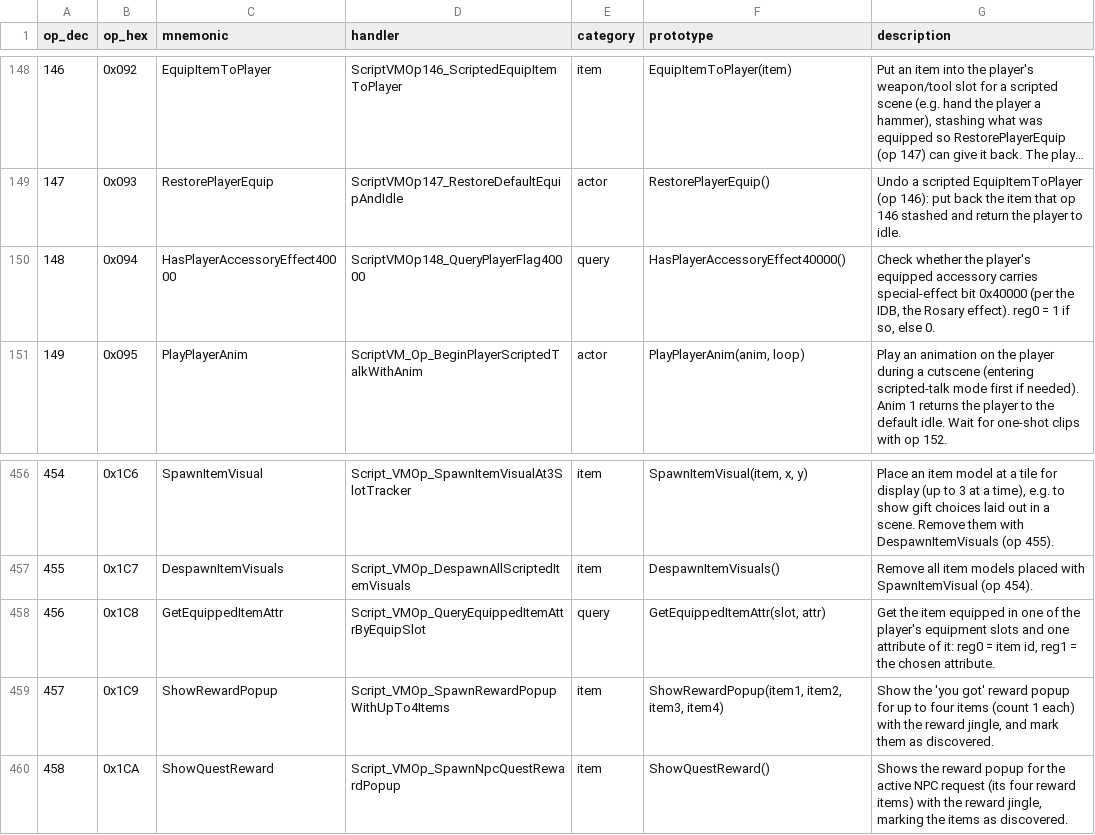
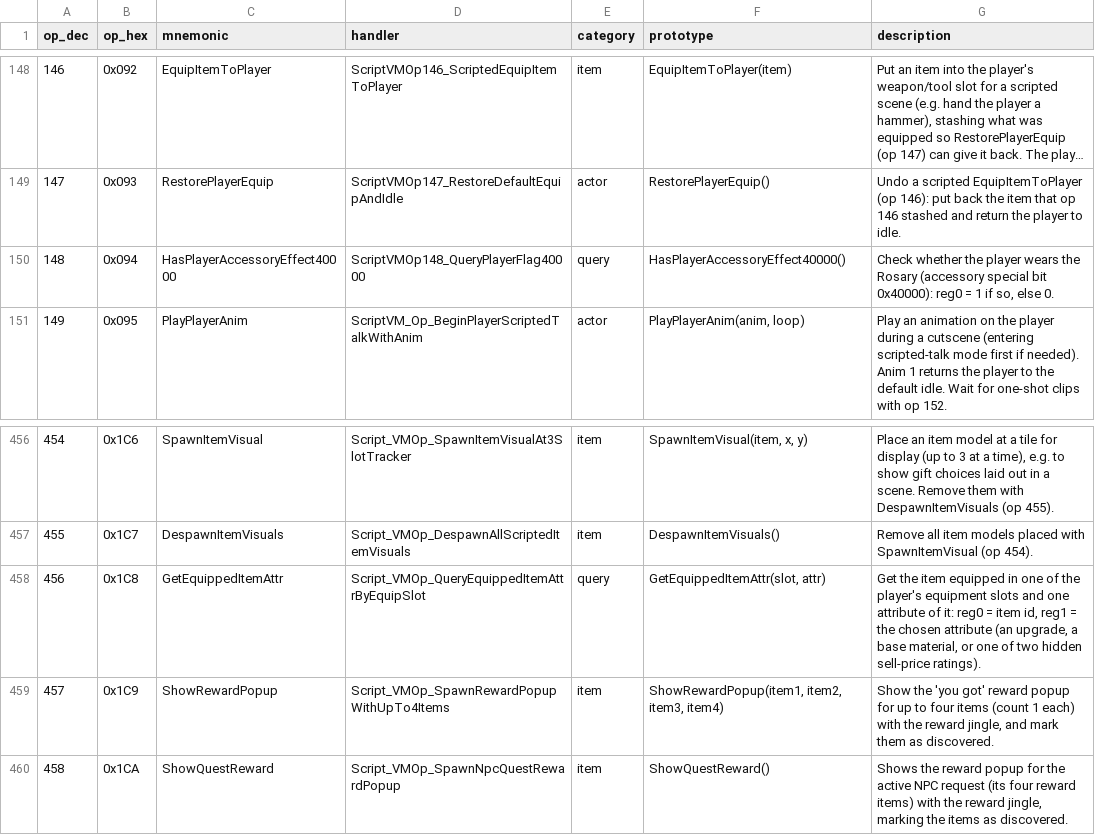
Before and after one commit to arryndoestech/rf4-modkit, a CSV file: opcodes_list.csv, drawn as a sheet; only a part is shown, gaps mark what is left out; long unchanged cells end in ….

Commit message:
OpenMenu ids re-checked against the exe; GetEquippedItemAttr verified in game; cutscene editor reload from disk
OpenMenu (op 375): every id followed through World_DispatchInteractionEvent ->
Script_RunAction -> Script_DispatchAction and relabelled by the screen it opens. 54 is the
Weapon Box (not a money safe), 55 Closet, 56 Farm Tool Box, 6-9 field name entry, 51/57
monster name entry, 24 opens nothing, 58-73 the forge / crafting-table lists (71 =
accessories), 74 Shop Box, 79-82 flower shop / general store basic and expanded (82 is not
a furniture shop), 89 fish market. Ids without a case of their own (13, 15, 46-50, 91+)
open the save-data inheritance screen (seen in game with 47); 200 = InheritSave.

GetEquippedItemAttr (op 456) verified in game: slots 0-5 = weapon, shield, body, head,
shoes, accessory; attr 0-8 = upgrade slots (an upgrade lands in the slot of the item's
level before it), 9-11 = base materials, 12 = level_total and 13 = quality_total (the
material bonus tiers), 14 = stats_from_item (untested). HasPlayerAccessoryEffect40000
(op 148) is the Rosary check; the Rare Can's forge bit is a different field.

Cutscene editor: F5 / the reload button reads rf3.mc, its dialogue and em.bin again from
disk and stays on the same scene (by position when an insert moved it); asks before
dropping unsaved edits.

```diff
--- a/opcodes_list.csv
+++ b/opcodes_list.csv
@@ -149,3 +149,3 @@ op_dec,op_hex,mnemonic,handler,category,prototype,description
 147,0x093,RestorePlayerEquip,ScriptVMOp147_RestoreDefaultEquipAndIdle,actor,RestorePlayerEquip(),Undo a scripted EquipItemToPlayer (op 146): put back the item that op 146 stashed and return the player to idle.
-148,0x094,HasPlayerAccessoryEffect40000,ScriptVMOp148_QueryPlayerFlag40000,query,HasPlayerAccessoryEffect40000(),"Check whether the player's equipped accessory carries special-effect bit 0x40000 (per the IDB, the Rosary effect). reg0 = 1 if so, else 0."
+148,0x094,HasPlayerAccessoryEffect40000,ScriptVMOp148_QueryPlayerFlag40000,query,HasPlayerAccessoryEffect40000(),"Check whether the player wears the Rosary (accessory special bit 0x40000): reg0 = 1 if so, else 0."
 149,0x095,PlayPlayerAnim,ScriptVM_Op_BeginPlayerScriptedTalkWithAnim,actor,"PlayPlayerAnim(anim, loop)",Play an animation on the player during a cutscene (entering scripted-talk mode first if needed). Anim 1 returns the player to the default idle. Wait for one-shot clips with op 152.
@@ -457,3 +457,3 @@ op_dec,op_hex,mnemonic,handler,category,prototype,description
 455,0x1C7,DespawnItemVisuals,Script_VMOp_DespawnAllScriptedItemVisuals,item,DespawnItemVisuals(),Remove all item models placed with SpawnItemVisual (op 454).
-456,0x1C8,GetEquippedItemAttr,Script_VMOp_QueryEquippedItemAttrByEquipSlot,query,"GetEquippedItemAttr(slot, attr)","Get the item equipped in one of the player's equipment slots and one attribute of it: reg0 = item id, reg1 = the chosen attribute."
+456,0x1C8,GetEquippedItemAttr,Script_VMOp_QueryEquippedItemAttrByEquipSlot,query,"GetEquippedItemAttr(slot, attr)","Get the item equipped in one of the player's equipment slots and one attribute of it: reg0 = item id, reg1 = the chosen attribute (an upgrade, a base material, or one of two hidden sell-price ratings)."
 457,0x1C9,ShowRewardPopup,Script_VMOp_SpawnRewardPopupWithUpTo4Items,item,"ShowRewardPopup(item1, item2, item3, item4)","Show the 'you got' reward popup for up to four items (count 1 each) with the reward jingle, and mark them as discovered."
```
Also changed, not shown: 10 other files.
